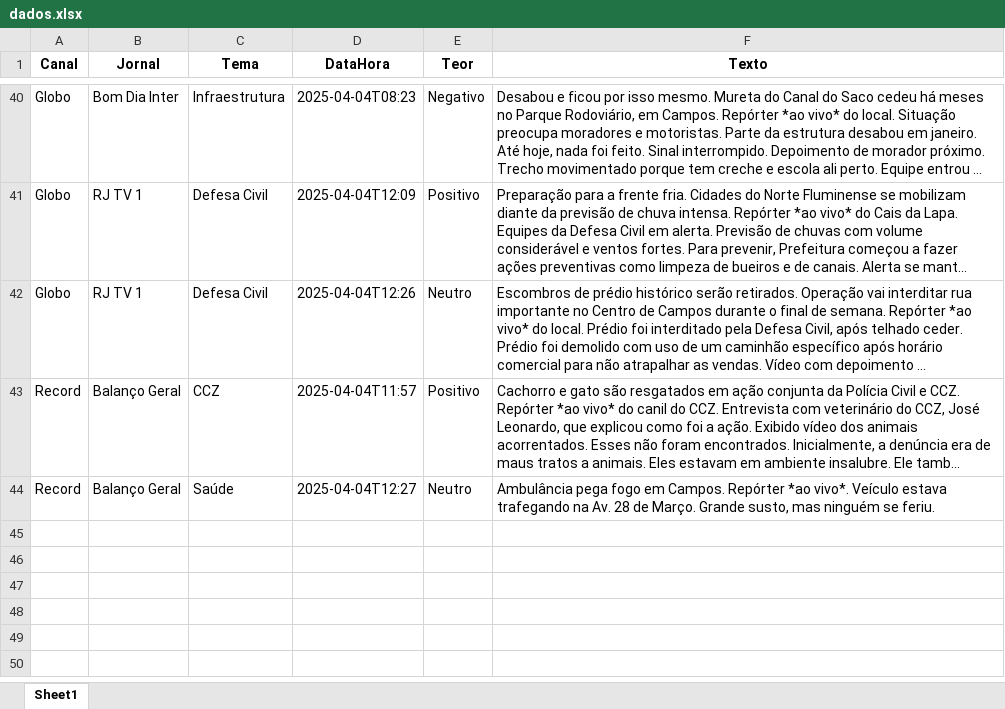
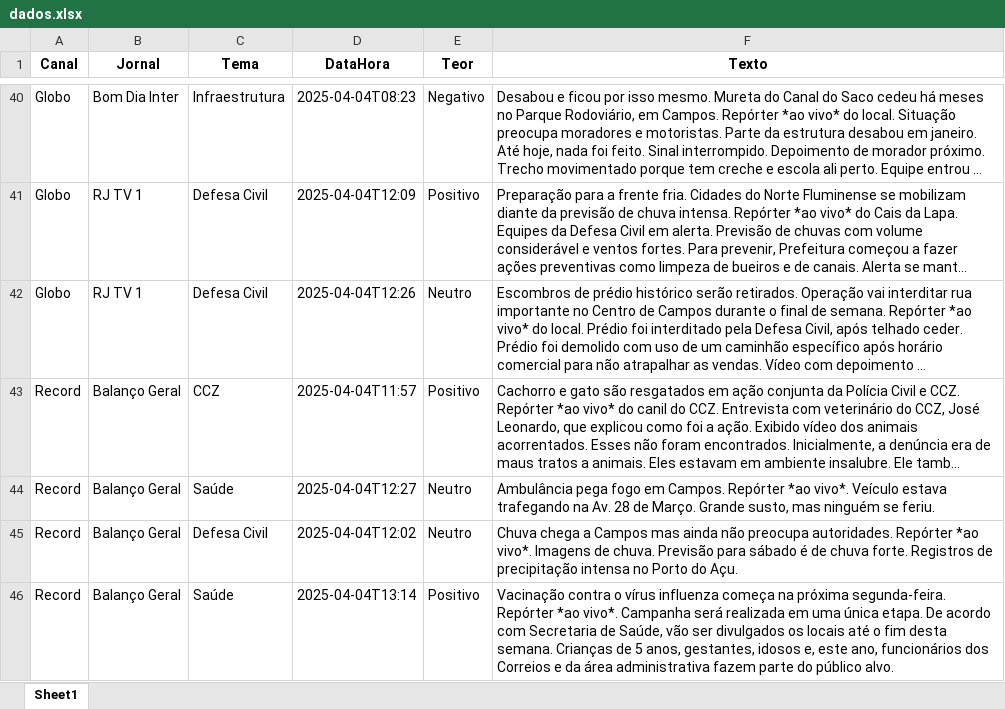
Before and after one commit to Marocosz/webdashtv, an Excel workbook: dados.xlsx, sheet Sheet1, drawn as a sheet; only a part is shown, gaps mark what is left out; long unchanged cells end in …; values as stored, in another font and other column widths than the file's, no borders; the diff names each change by its address in the sheet, - before the commit and + after, or states it on an @@ line.

Commit message:
Atualização automática do arquivo Excel

```diff
--- a/dados.xlsx (sheet Sheet1)
+++ b/dados.xlsx (sheet Sheet1)
+row 45: Record | Balanço Geral | Defesa Civil | 2025-04-04T12:02 | Neutro | Chuva chega a Campos mas ainda não preocupa autoridades. Repórter *ao vivo*. Imagens de chuva. Previsão para sábado é de chuva forte. Registros de precipitação intensa no Porto do Açu.
+row 46: Record | Balanço Geral | Saúde | 2025-04-04T13:14 | Positivo | Vacinação contra o vírus influenza começa na próxima segunda-feira. Repórter *ao vivo*. Campanha será realizada em uma única etapa. De acordo com Secretaria de Saúde, vão ser divulgados os locais até o fim desta semana. Crianças de 5 anos, gestantes, idosos e, este ano, funcionários dos Correios e da área administrativa fazem parte do público alvo.
```
